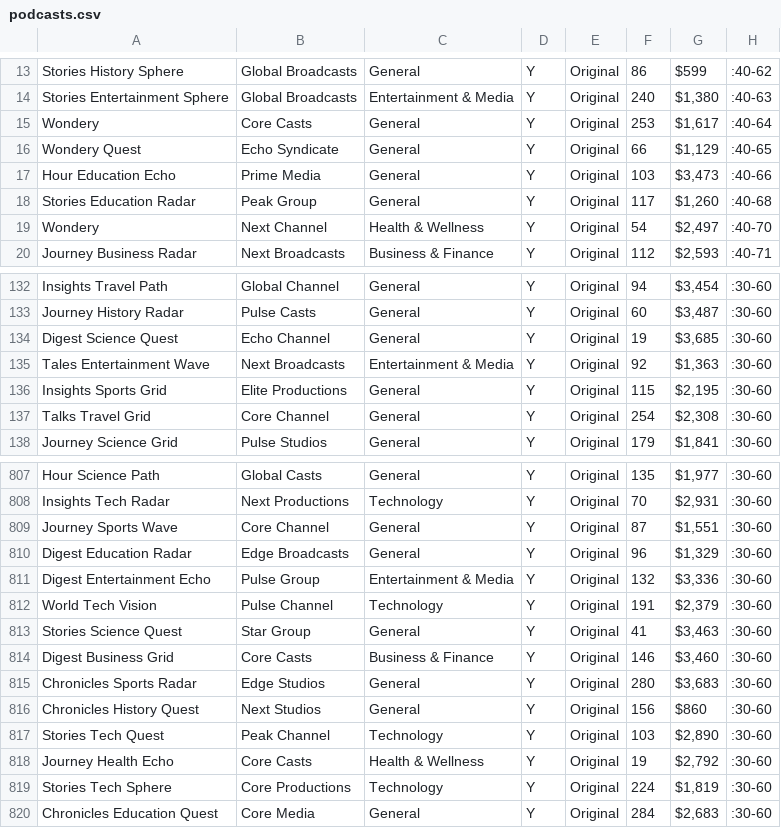
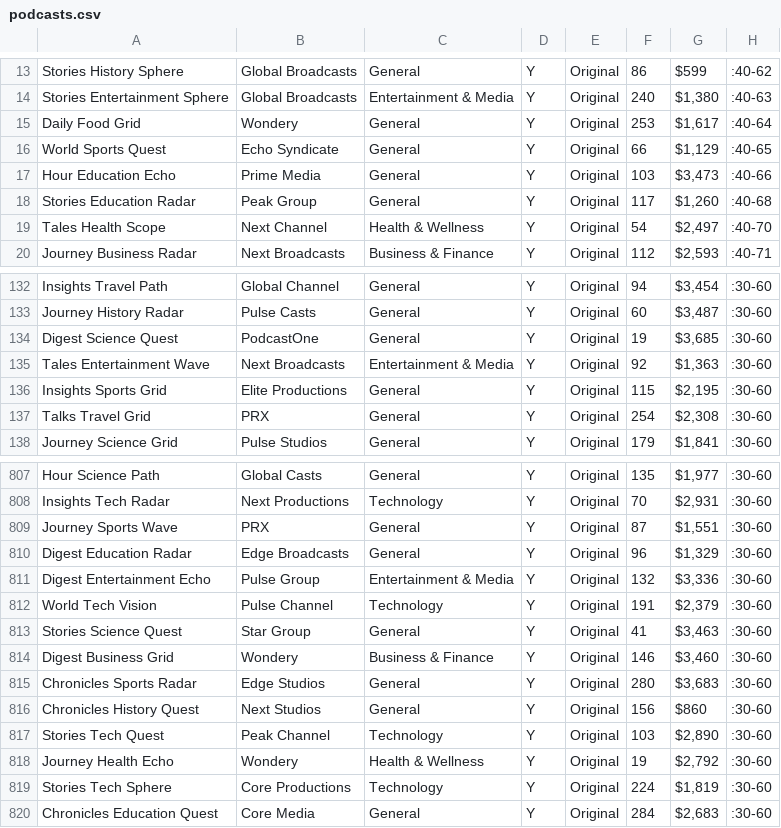
Before and after one commit to DarrylDay/newco-media, a CSV file: lib/data/podcast/podcasts.csv, drawn as a sheet; only a part is shown, gaps mark what is left out; the diff covers the shown part only; the diff names each change by its address in the sheet, - before the commit and + after, or states it on an @@ line.

```diff
--- a/lib/data/podcast/podcasts.csv
+++ b/lib/data/podcast/podcasts.csv
-A15: Wondery
+A15: Daily Food Grid
-B15: Core Casts
+B15: Wondery
-A16: Wondery Quest
+A16: World Sports Quest
-A19: Wondery
+A19: Tales Health Scope
-B134: Echo Channel
+B134: PodcastOne
-B137: Core Channel
+B137: PRX
-B809: Core Channel
+B809: PRX
-B814: Core Casts
+B814: Wondery
-B818: Core Casts
+B818: Wondery
```
Also changed, not shown: 37 edited cells elsewhere in this file, lib/data/newsletter/newsletters.csv, 1 other file.
